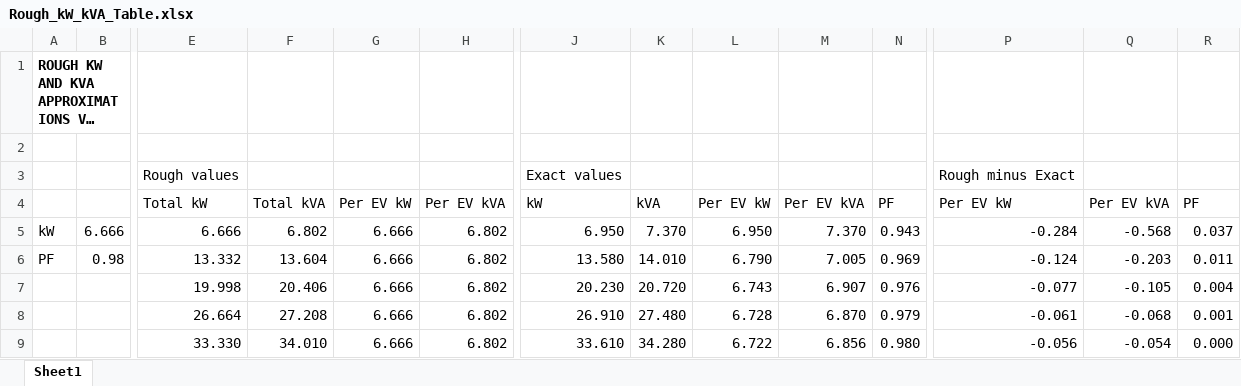
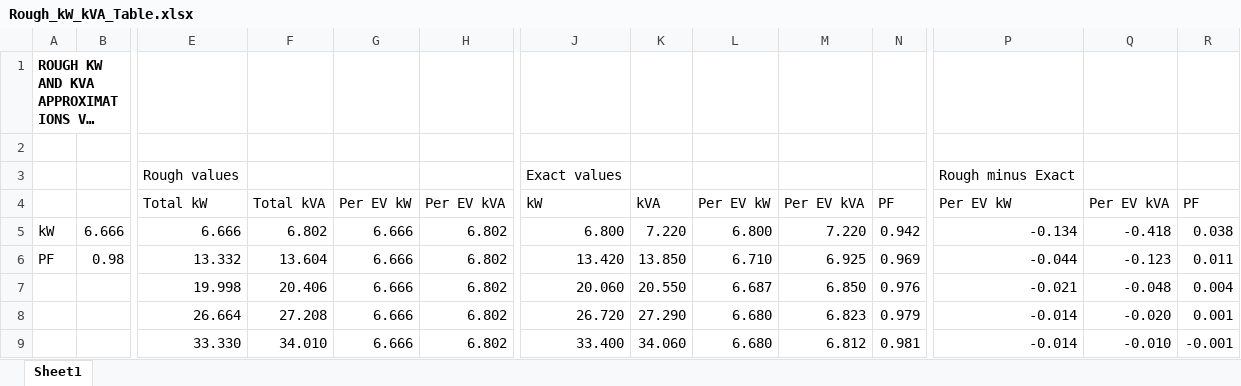
Before and after one commit to pvillela/ev-cost-recovery, an Excel workbook: docs/session/Rough_kW_kVA_Table.xlsx, sheet Sheet1, drawn as a sheet; only a part is shown, gaps mark what is left out; long unchanged cells end in …; values as stored, in another font and other column widths than the file's, no borders; removed rows and columns are numbered as before the commit, all else as after; rows hold the shown columns only; the diff covers the shown part only; the diff names each change by its address in the sheet, - before the commit and + after, or states it on an @@ line.

Commit message:
Updated docs/session/Rough_kW_kVA_Table.xlsx and archived 3 other docs.

```diff
--- a/docs/session/Rough_kW_kVA_Table.xlsx (sheet Sheet1)
+++ b/docs/session/Rough_kW_kVA_Table.xlsx (sheet Sheet1)
-J5: 6.950
+J5: 6.800
-K5: 7.370
+K5: 7.220
-L5: 6.950
+L5: 6.800
-M5: 7.370
+M5: 7.220
-N5: 0.943
+N5: 0.942
-P5: -0.284
+P5: -0.134
-Q5: -0.568
+Q5: -0.418
-R5: 0.037
+R5: 0.038
-J6: 13.580
+J6: 13.420
-K6: 14.010
+K6: 13.850
-L6: 6.790
+L6: 6.710
-M6: 7.005
+M6: 6.925
-P6: -0.124
+P6: -0.044
-Q6: -0.203
+Q6: -0.123
-J7: 20.230
+J7: 20.060
-K7: 20.720
+K7: 20.550
-L7: 6.743
+L7: 6.687
-M7: 6.907
+M7: 6.850
-P7: -0.077
+P7: -0.021
-Q7: -0.105
+Q7: -0.048
-J8: 26.910
+J8: 26.720
-K8: 27.480
+K8: 27.290
-L8: 6.728
+L8: 6.680
-M8: 6.870
+M8: 6.823
-P8: -0.061
+P8: -0.014
-Q8: -0.068
+Q8: -0.020
-row 9:  |  | 33.330 | 34.010 | 6.666 | 6.802 | 33.610 | 34.280 | 6.722 | 6.856 | 0.980 | -0.056 | -0.054 | 0.000
+row 9:  |  | 33.330 | 34.010 | 6.666 | 6.802 | 33.400 | 34.060 | 6.680 | 6.812 | 0.981 | -0.014 | -0.010 | -0.001
```
Also changed, not shown: 6 removed rows and 30 edited cells elsewhere in this sheet, 3 other files.
